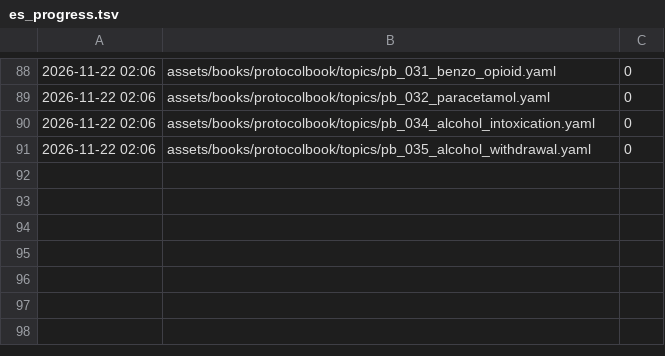
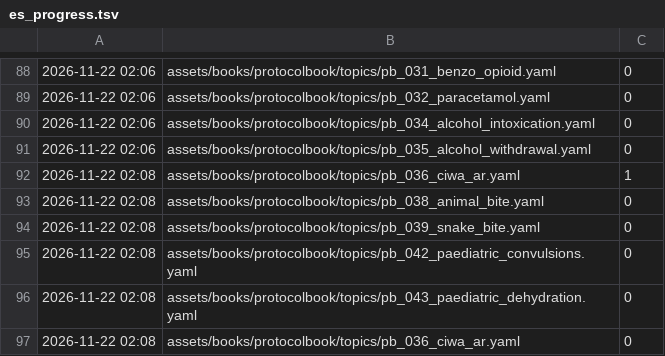
Before and after one commit to fhir-fli/orbweaver, a TSV file: tool/l10n/es_progress.tsv, drawn as a sheet; only a part is shown, gaps mark what is left out.

```diff
--- a/tool/l10n/es_progress.tsv
+++ b/tool/l10n/es_progress.tsv
@@ -91 +91,7 @@
 2026-11-22 02:06	assets/books/protocolbook/topics/pb_035_alcohol_withdrawal.yaml	0
+2026-11-22 02:08	assets/books/protocolbook/topics/pb_036_ciwa_ar.yaml	1
+2026-11-22 02:08	assets/books/protocolbook/topics/pb_038_animal_bite.yaml	0
+2026-11-22 02:08	assets/books/protocolbook/topics/pb_039_snake_bite.yaml	0
+2026-11-22 02:08	assets/books/protocolbook/topics/pb_042_paediatric_convulsions.yaml	0
+2026-11-22 02:08	assets/books/protocolbook/topics/pb_043_paediatric_dehydration.yaml	0
+2026-11-22 02:08	assets/books/protocolbook/topics/pb_036_ciwa_ar.yaml	0
```
Also changed, not shown: 5 other files.
